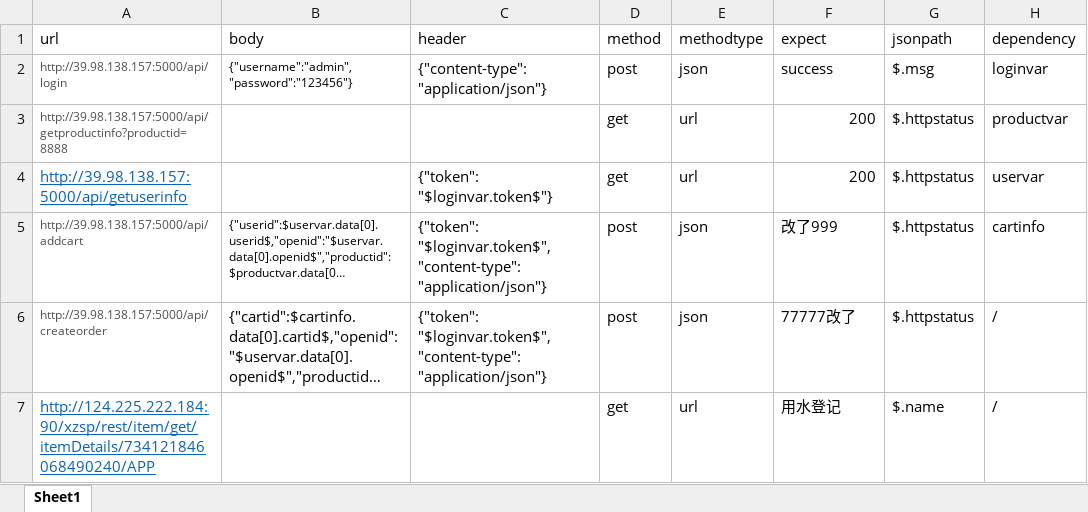
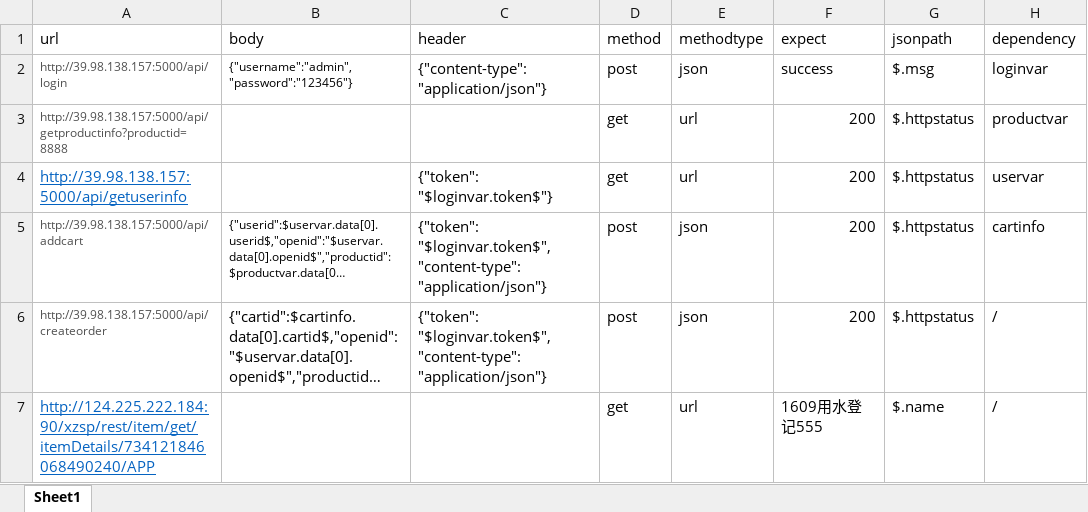
Before and after one commit to wangyingjie77700/work, an Excel workbook: jiekou/case1.xlsx, sheet Sheet1, drawn as a sheet; long unchanged cells end in …; values as stored, in another font and other column widths than the file's, no borders; the diff names each change by its address in the sheet, - before the commit and + after, or states it on an @@ line.

```diff
--- a/jiekou/case1.xlsx (sheet Sheet1)
+++ b/jiekou/case1.xlsx (sheet Sheet1)
-F5 (expect): 改了999
+F5 (expect): 200
-F6 (expect): 77777改了
+F6 (expect): 200
-F7 (expect): 用水登记
+F7 (expect): 1609用水登记555
```
Also changed, not shown: 1 other file.
